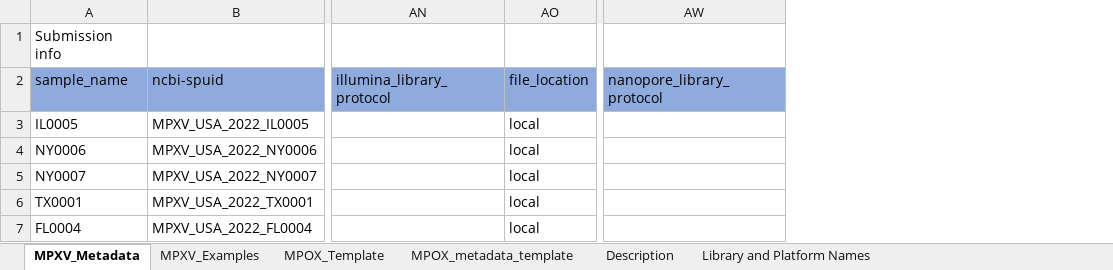
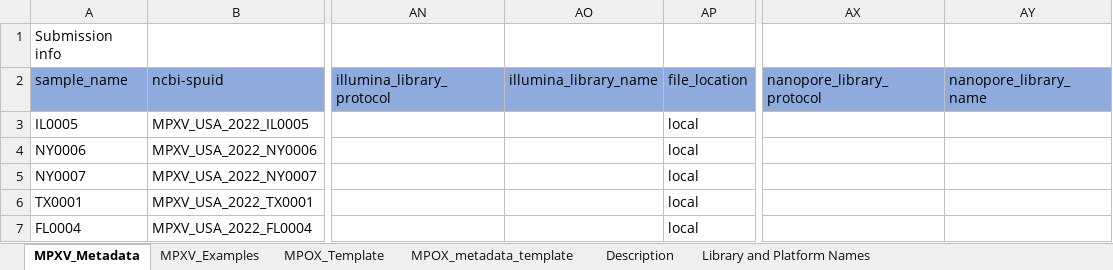
Before and after one commit to CDCgov/tostadas, an Excel workbook: assets/sample_metadata/mpxv_test_metadata.xlsx, sheet MPXV_Metadata, drawn as a sheet; only a part is shown, gaps mark what is left out; values as stored, in another font and other column widths than the file's, no borders; the diff names each change by its address in the sheet, - before the commit and + after, or states it on an @@ line.

```diff
--- a/assets/sample_metadata/mpxv_test_metadata.xlsx (sheet MPXV_Metadata)
+++ b/assets/sample_metadata/mpxv_test_metadata.xlsx (sheet MPXV_Metadata)
+column AO (illumina_library_name), empty
+column AY (nanopore_library_name), empty
```
Also changed, not shown: assets/sample_metadata/bacteria_test_metadata.xlsx, assets/sample_metadata/mpxv_user_provided_annotations_metadata.xlsx, 3 other files.
